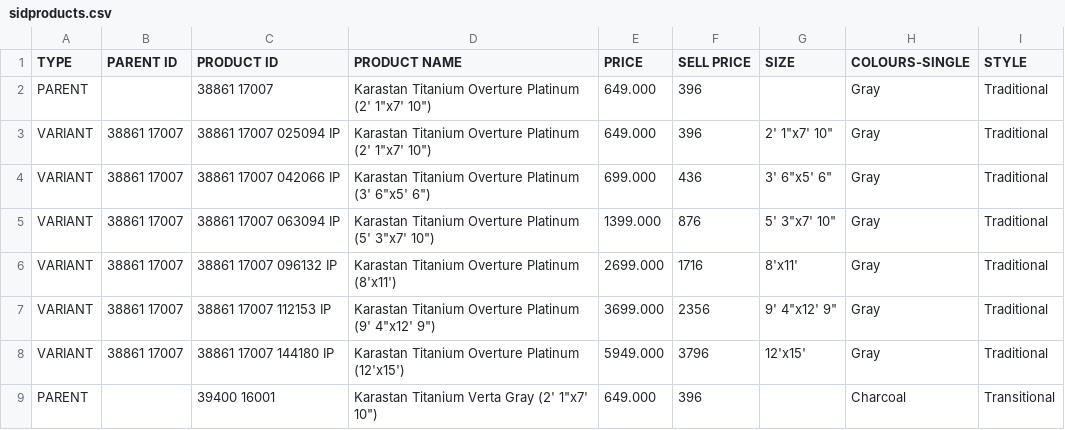
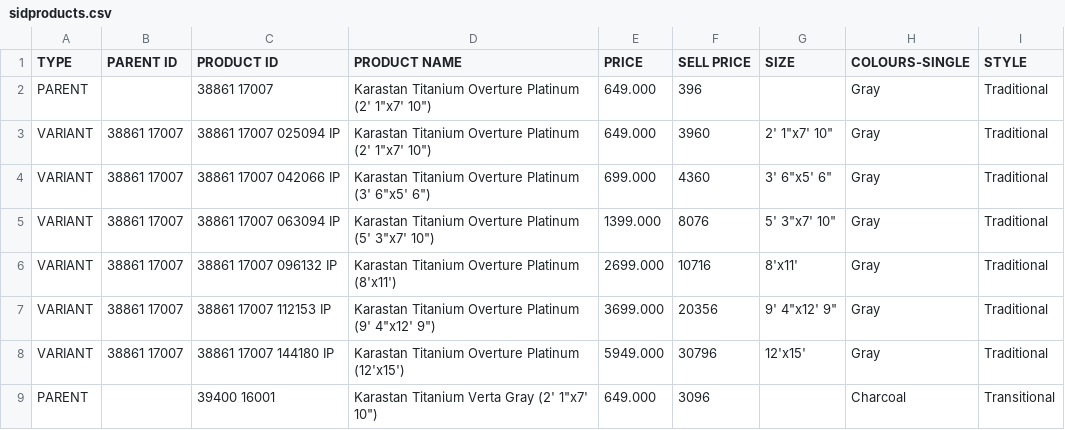
Before and after one commit to siddharthreddy/lumo, a CSV file: sidproducts.csv, drawn as a sheet.

Commit message:
Update sidproducts.csv

```diff
--- a/sidproducts.csv
+++ b/sidproducts.csv
@@ -2,8 +2,8 @@
 PARENT,,38861 17007,"Karastan Titanium Overture Platinum (2' 1""x7' 10"")",649.000,396,,Gray,Traditional
-VARIANT,38861 17007,38861 17007 025094 IP,"Karastan Titanium Overture Platinum (2' 1""x7' 10"")",649.000,396,"2' 1""x7' 10""",Gray,Traditional
-VARIANT,38861 17007,38861 17007 042066 IP,"Karastan Titanium Overture Platinum (3' 6""x5' 6"")",699.000,436,"3' 6""x5' 6""",Gray,Traditional
-VARIANT,38861 17007,38861 17007 063094 IP,"Karastan Titanium Overture Platinum (5' 3""x7' 10"")",1399.000,876,"5' 3""x7' 10""",Gray,Traditional
-VARIANT,38861 17007,38861 17007 096132 IP,Karastan Titanium Overture Platinum (8'x11'),2699.000,1716,8'x11',Gray,Traditional
-VARIANT,38861 17007,38861 17007 112153 IP,"Karastan Titanium Overture Platinum (9' 4""x12' 9"")",3699.000,2356,"9' 4""x12' 9""",Gray,Traditional
-VARIANT,38861 17007,38861 17007 144180 IP,Karastan Titanium Overture Platinum (12'x15'),5949.000,3796,12'x15',Gray,Traditional
-PARENT,,39400 16001,"Karastan Titanium Verta Gray (2' 1""x7' 10"")",649.000,396,,Charcoal,Transitional
+VARIANT,38861 17007,38861 17007 025094 IP,"Karastan Titanium Overture Platinum (2' 1""x7' 10"")",649.000,3960,"2' 1""x7' 10""",Gray,Traditional
+VARIANT,38861 17007,38861 17007 042066 IP,"Karastan Titanium Overture Platinum (3' 6""x5' 6"")",699.000,4360,"3' 6""x5' 6""",Gray,Traditional
+VARIANT,38861 17007,38861 17007 063094 IP,"Karastan Titanium Overture Platinum (5' 3""x7' 10"")",1399.000,8076,"5' 3""x7' 10""",Gray,Traditional
+VARIANT,38861 17007,38861 17007 096132 IP,Karastan Titanium Overture Platinum (8'x11'),2699.000,10716,8'x11',Gray,Traditional
+VARIANT,38861 17007,38861 17007 112153 IP,"Karastan Titanium Overture Platinum (9' 4""x12' 9"")",3699.000,20356,"9' 4""x12' 9""",Gray,Traditional
+VARIANT,38861 17007,38861 17007 144180 IP,Karastan Titanium Overture Platinum (12'x15'),5949.000,30796,12'x15',Gray,Traditional
+PARENT,,39400 16001,"Karastan Titanium Verta Gray (2' 1""x7' 10"")",649.000,3096,,Charcoal,Transitional
```
